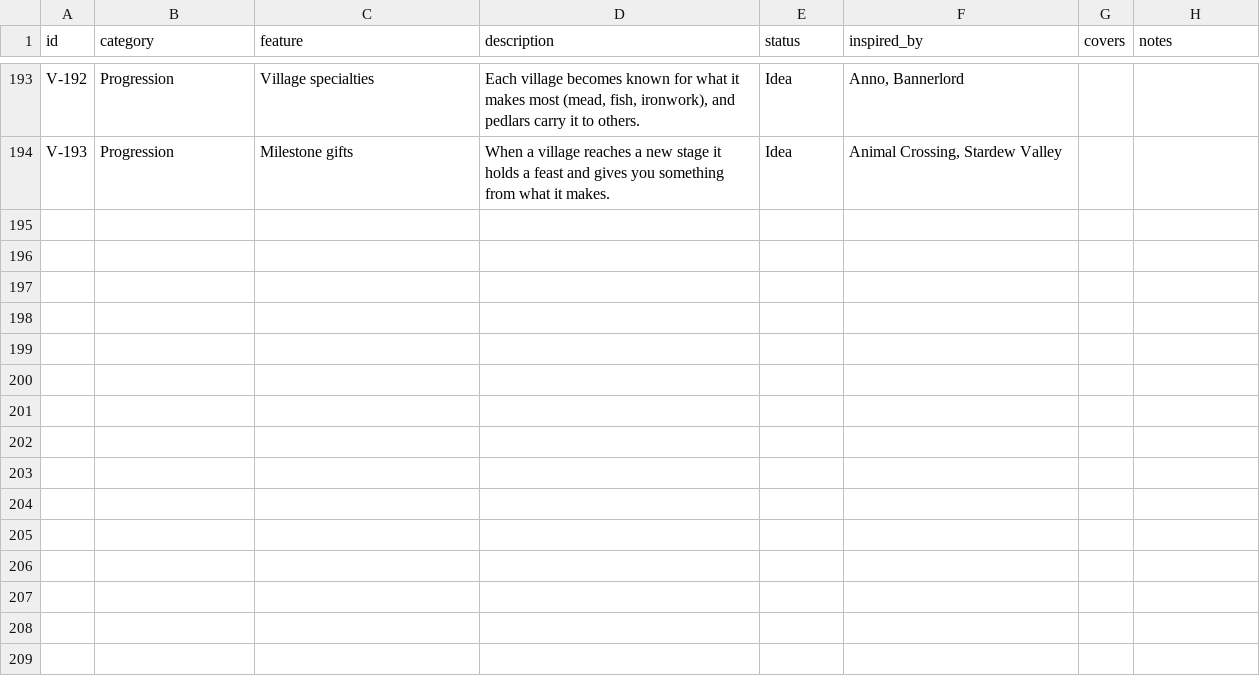
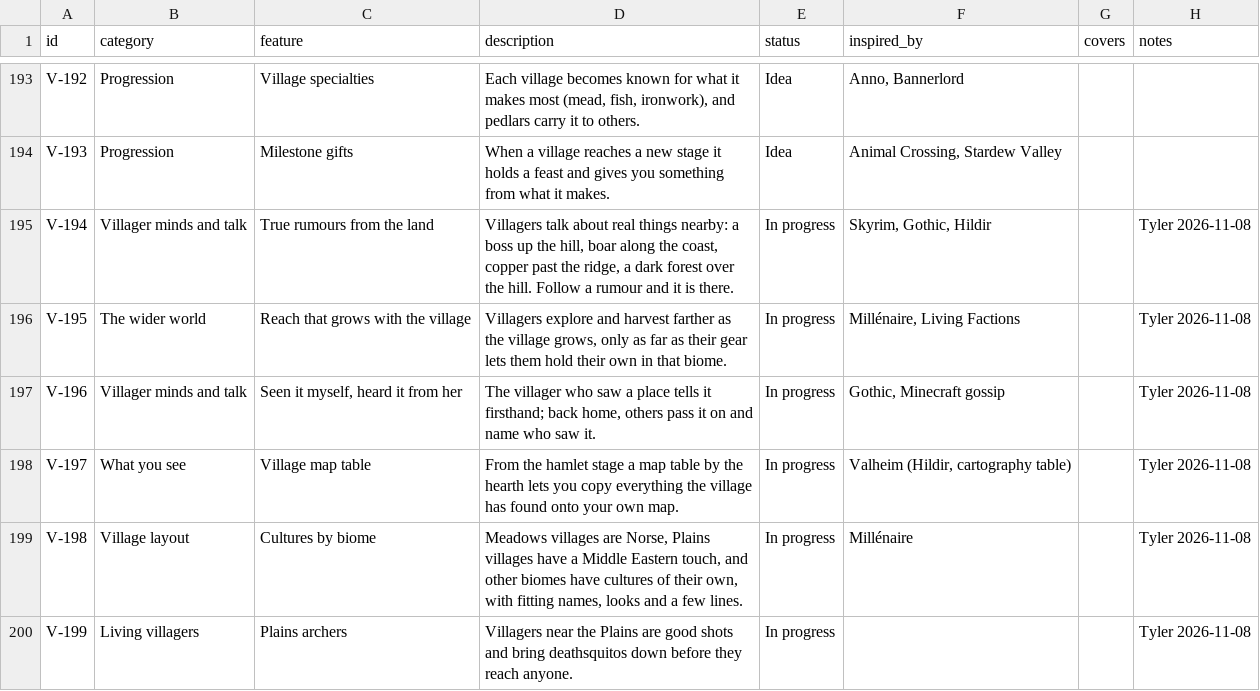
Before and after one commit to bazilisx/villheim, a CSV file: docs/features/box.csv, drawn as a sheet; only a part is shown, gaps mark what is left out; the diff names each change by its address in the sheet, - before the commit and + after, or states it on an @@ line.

Commit message:
Roadmap and feature list: true rumours, village reach, map table, cultures by biome, Plains archers

```diff
--- a/docs/features/box.csv
+++ b/docs/features/box.csv
+row 195: V-194 | Villager minds and talk | True rumours from the land | Villagers talk about real things nearby: a boss up the hill, boar along the coast, copper past the ridge, a dark forest over the hill. Follow a rumour and it is there. | In progress | Skyrim, Gothic, Hildir |  | Tyler 2026-11-08
+row 196: V-195 | The wider world | Reach that grows with the village | Villagers explore and harvest farther as the village grows, only as far as their gear lets them hold their own in that biome. | In progress | Millénaire, Living Factions |  | Tyler 2026-11-08
+row 197: V-196 | Villager minds and talk | Seen it myself, heard it from her | The villager who saw a place tells it firsthand; back home, others pass it on and name who saw it. | In progress | Gothic, Minecraft gossip |  | Tyler 2026-11-08
+row 198: V-197 | What you see | Village map table | From the hamlet stage a map table by the hearth lets you copy everything the village has found onto your own map. | In progress | Valheim (Hildir, cartography table) |  | Tyler 2026-11-08
+row 199: V-198 | Village layout | Cultures by biome | Meadows villages are Norse, Plains villages have a Middle Eastern touch, and other biomes have cultures of their own, with fitting names, looks and a few lines. | In progress | Millénaire |  | Tyler 2026-11-08
+row 200: V-199 | Living villagers | Plains archers | Villagers near the Plains are good shots and bring deathsquitos down before they reach anyone. | In progress |  |  | Tyler 2026-11-08
```
Also changed, not shown: 1 other file.
